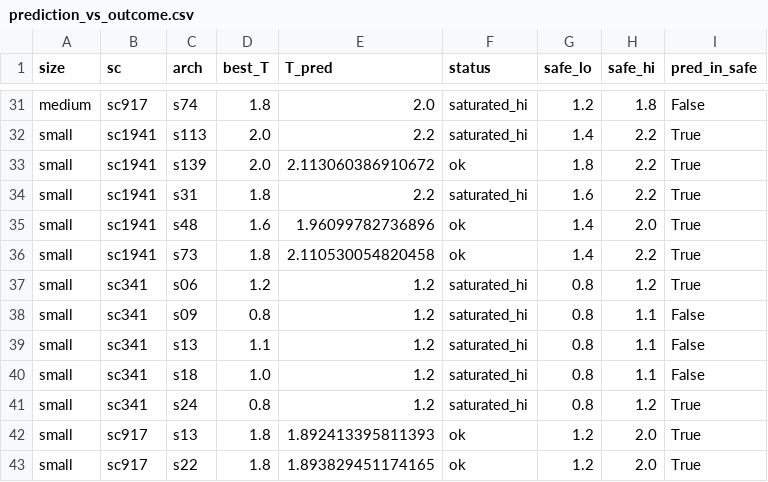
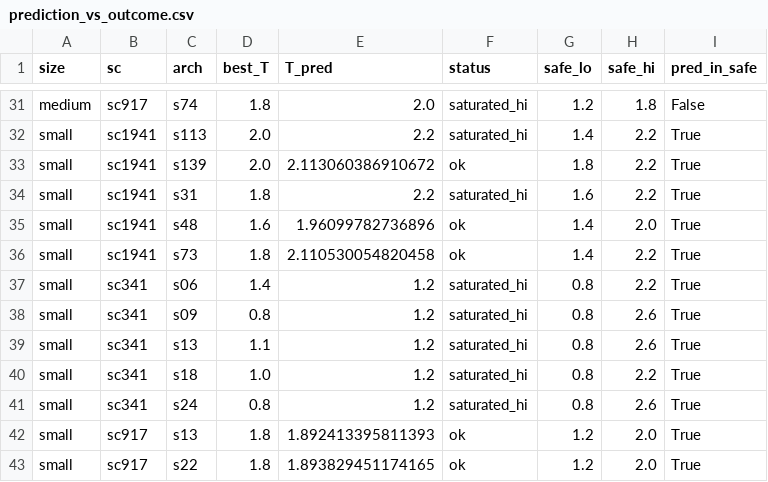
Before and after one commit to TACS-UCSC/gust2, a CSV file: plots/prediction_vs_outcome/prediction_vs_outcome.csv, drawn as a sheet; only a part is shown, gaps mark what is left out; the diff covers the shown part only.

```diff
--- a/plots/prediction_vs_outcome/prediction_vs_outcome.csv
+++ b/plots/prediction_vs_outcome/prediction_vs_outcome.csv
@@ -36,7 +36,7 @@ small,sc1941,s48,1.6,1.96099782736896,ok,1.4,2.0,True
 small,sc1941,s73,1.8,2.110530054820458,ok,1.4,2.2,True
-small,sc341,s06,1.2,1.2,saturated_hi,0.8,1.2,True
-small,sc341,s09,0.8,1.2,saturated_hi,0.8,1.1,False
-small,sc341,s13,1.1,1.2,saturated_hi,0.8,1.1,False
-small,sc341,s18,1.0,1.2,saturated_hi,0.8,1.1,False
-small,sc341,s24,0.8,1.2,saturated_hi,0.8,1.2,True
+small,sc341,s06,1.4,1.2,saturated_hi,0.8,2.2,True
+small,sc341,s09,0.8,1.2,saturated_hi,0.8,2.6,True
+small,sc341,s13,1.1,1.2,saturated_hi,0.8,2.6,True
+small,sc341,s18,1.0,1.2,saturated_hi,0.8,2.2,True
+small,sc341,s24,0.8,1.2,saturated_hi,0.8,2.6,True
 small,sc917,s13,1.8,1.892413395811393,ok,1.2,2.0,True
```
Also changed, not shown: 23 edited cells elsewhere in this file, plots/scaling_tempopt_n128/scaling_tempopt.csv, 3 other files.
